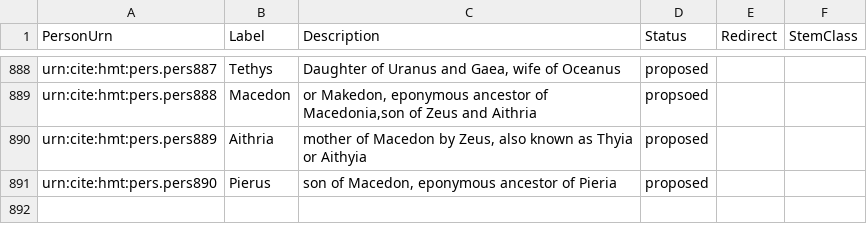
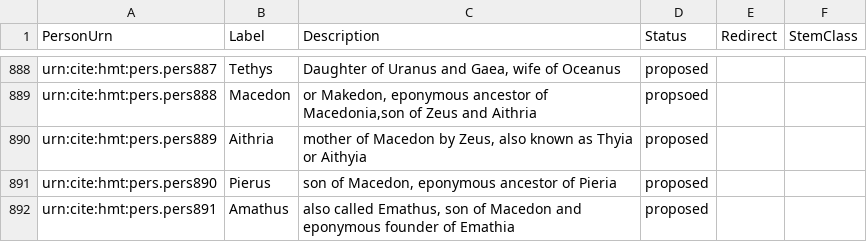
Before and after one commit to homermultitext/hmt-authlists, a CSV file: data/hmtnames.csv, drawn as a sheet; only a part is shown, gaps mark what is left out.

Commit message:
Update hmtnames.csv
added Amathus/Emathus

```diff
--- a/data/hmtnames.csv
+++ b/data/hmtnames.csv
@@ -891 +891,2 @@ urn:cite:hmt:pers.pers889,Aithria,"mother of Macedon by Zeus, also known as Thyi
 urn:cite:hmt:pers.pers890,Pierus,"son of Macedon, eponymous ancestor of Pieria",proposed,,
+urn:cite:hmt:pers.pers891,Amathus,"also called Emathus, son of Macedon and eponymous founder of Emathia",proposed,,
```
